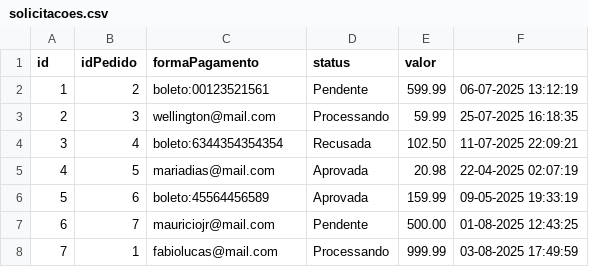
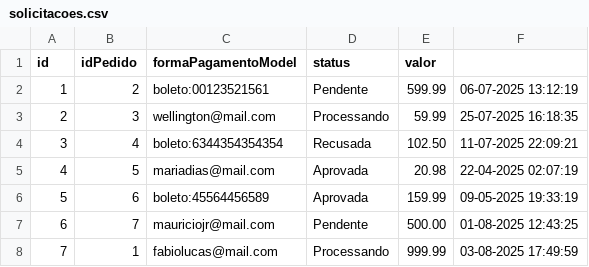
Before and after one commit to MinouaG/sistema-pagamento, a CSV file: src/main/resources/solicitacoes.csv, drawn as a sheet.

Commit message:
Segunda mudanca em Model

```diff
--- a/src/main/resources/solicitacoes.csv
+++ b/src/main/resources/solicitacoes.csv
@@ -1,2 +1,2 @@
-id,idPedido,formaPagamento,status,valor
+id,idPedido,formaPagamentoModel,status,valor
 1,2,boleto:00123521561,Pendente,599.99, 06-07-2025 13:12:19
```
Also changed, not shown: 9 other files.
